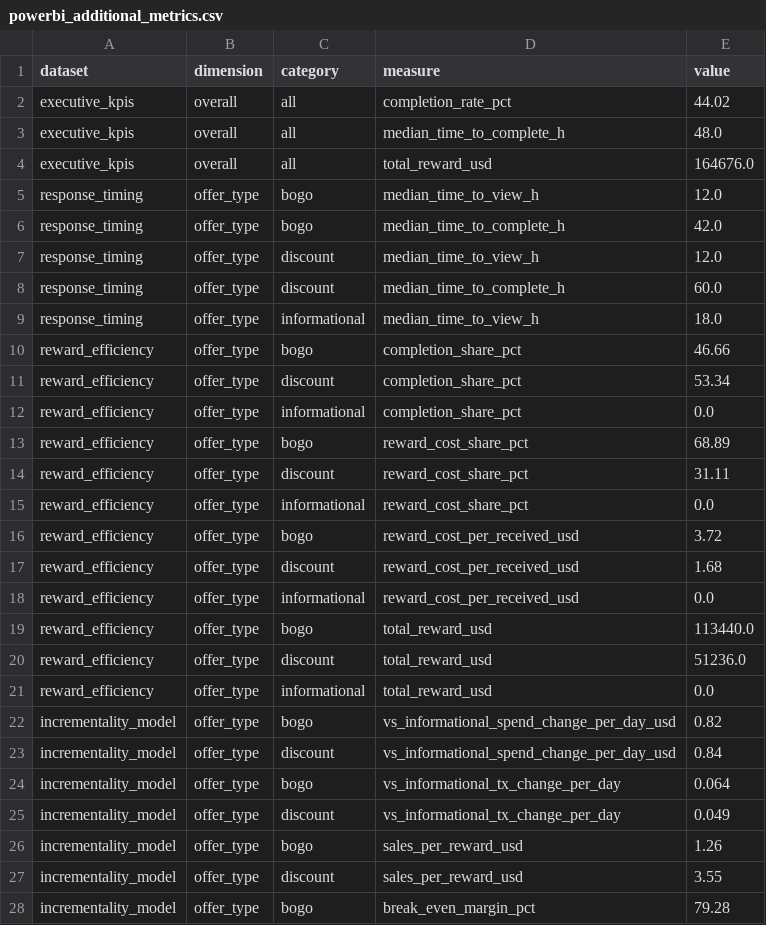
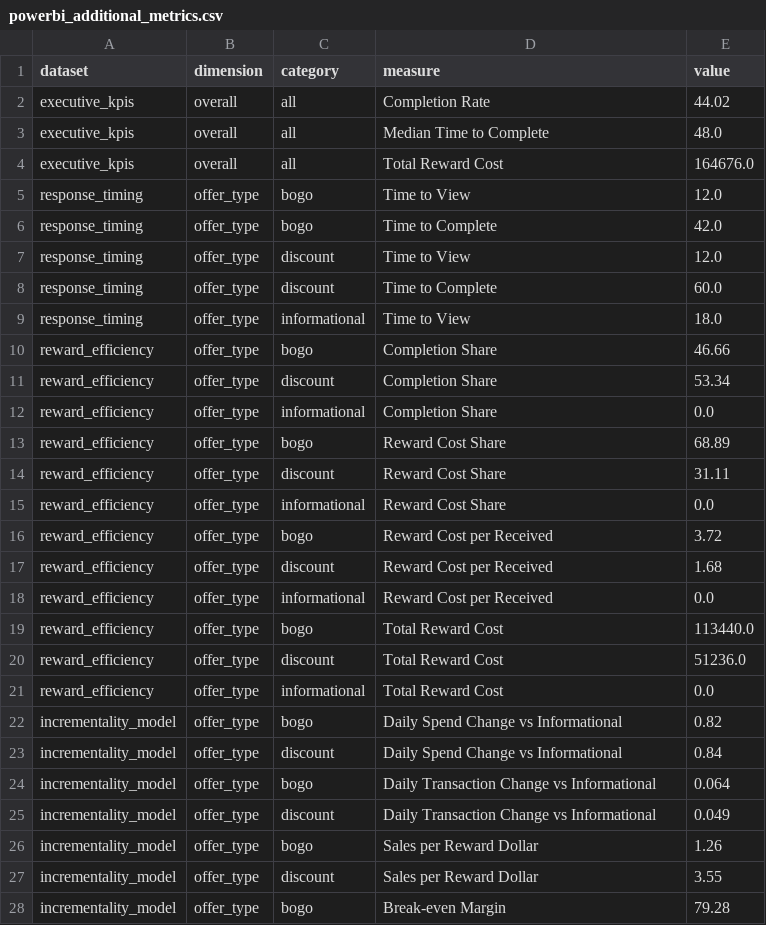
Before and after one commit to Danaamantini/coffee-rewards-offers, a CSV file: data/export/powerbi_additional_metrics.csv, drawn as a sheet; only a part is shown; the diff covers the shown part only.

Commit message:
Use presentation-ready Power BI labels

```diff
--- a/data/export/powerbi_additional_metrics.csv
+++ b/data/export/powerbi_additional_metrics.csv
@@ -1,28 +1,28 @@
 dataset,dimension,category,measure,value
-executive_kpis,overall,all,completion_rate_pct,44.02
-executive_kpis,overall,all,median_time_to_complete_h,48.0
-executive_kpis,overall,all,total_reward_usd,164676.0
-response_timing,offer_type,bogo,median_time_to_view_h,12.0
-response_timing,offer_type,bogo,median_time_to_complete_h,42.0
-response_timing,offer_type,discount,median_time_to_view_h,12.0
-response_timing,offer_type,discount,median_time_to_complete_h,60.0
-response_timing,offer_type,informational,median_time_to_view_h,18.0
-reward_efficiency,offer_type,bogo,completion_share_pct,46.66
-reward_efficiency,offer_type,discount,completion_share_pct,53.34
-reward_efficiency,offer_type,informational,completion_share_pct,0.0
-reward_efficiency,offer_type,bogo,reward_cost_share_pct,68.89
-reward_efficiency,offer_type,discount,reward_cost_share_pct,31.11
-reward_efficiency,offer_type,informational,reward_cost_share_pct,0.0
-reward_efficiency,offer_type,bogo,reward_cost_per_received_usd,3.72
-reward_efficiency,offer_type,discount,reward_cost_per_received_usd,1.68
-reward_efficiency,offer_type,informational,reward_cost_per_received_usd,0.0
-reward_efficiency,offer_type,bogo,total_reward_usd,113440.0
-reward_efficiency,offer_type,discount,total_reward_usd,51236.0
-reward_efficiency,offer_type,informational,total_reward_usd,0.0
-incrementality_model,offer_type,bogo,vs_informational_spend_change_per_day_usd,0.82
-incrementality_model,offer_type,discount,vs_informational_spend_change_per_day_usd,0.84
-incrementality_model,offer_type,bogo,vs_informational_tx_change_per_day,0.064
-incrementality_model,offer_type,discount,vs_informational_tx_change_per_day,0.049
-incrementality_model,offer_type,bogo,sales_per_reward_usd,1.26
-incrementality_model,offer_type,discount,sales_per_reward_usd,3.55
-incrementality_model,offer_type,bogo,break_even_margin_pct,79.28
+executive_kpis,overall,all,Completion Rate,44.02
+executive_kpis,overall,all,Median Time to Complete,48.0
+executive_kpis,overall,all,Total Reward Cost,164676.0
+response_timing,offer_type,bogo,Time to View,12.0
+response_timing,offer_type,bogo,Time to Complete,42.0
+response_timing,offer_type,discount,Time to View,12.0
+response_timing,offer_type,discount,Time to Complete,60.0
+response_timing,offer_type,informational,Time to View,18.0
+reward_efficiency,offer_type,bogo,Completion Share,46.66
+reward_efficiency,offer_type,discount,Completion Share,53.34
+reward_efficiency,offer_type,informational,Completion Share,0.0
+reward_efficiency,offer_type,bogo,Reward Cost Share,68.89
+reward_efficiency,offer_type,discount,Reward Cost Share,31.11
+reward_efficiency,offer_type,informational,Reward Cost Share,0.0
+reward_efficiency,offer_type,bogo,Reward Cost per Received,3.72
+reward_efficiency,offer_type,discount,Reward Cost per Received,1.68
+reward_efficiency,offer_type,informational,Reward Cost per Received,0.0
+reward_efficiency,offer_type,bogo,Total Reward Cost,113440.0
+reward_efficiency,offer_type,discount,Total Reward Cost,51236.0
+reward_efficiency,offer_type,informational,Total Reward Cost,0.0
+incrementality_model,offer_type,bogo,Daily Spend Change vs Informational,0.82
+incrementality_model,offer_type,discount,Daily Spend Change vs Informational,0.84
+incrementality_model,offer_type,bogo,Daily Transaction Change vs Informational,0.064
+incrementality_model,offer_type,discount,Daily Transaction Change vs Informational,0.049
+incrementality_model,offer_type,bogo,Sales per Reward Dollar,1.26
+incrementality_model,offer_type,discount,Sales per Reward Dollar,3.55
+incrementality_model,offer_type,bogo,Break-even Margin,79.28
```
Also changed, not shown: 13 edited cells elsewhere in this file, 1 other file.
